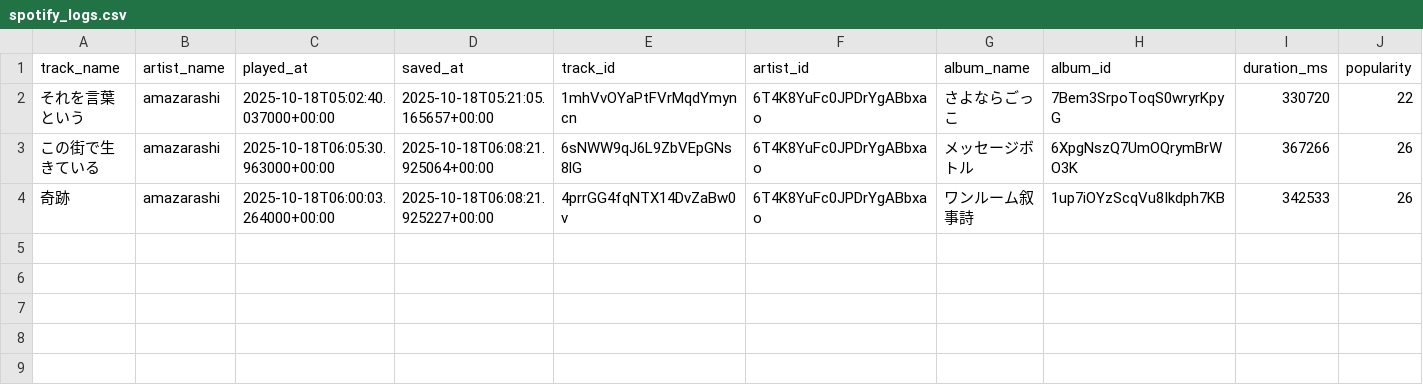
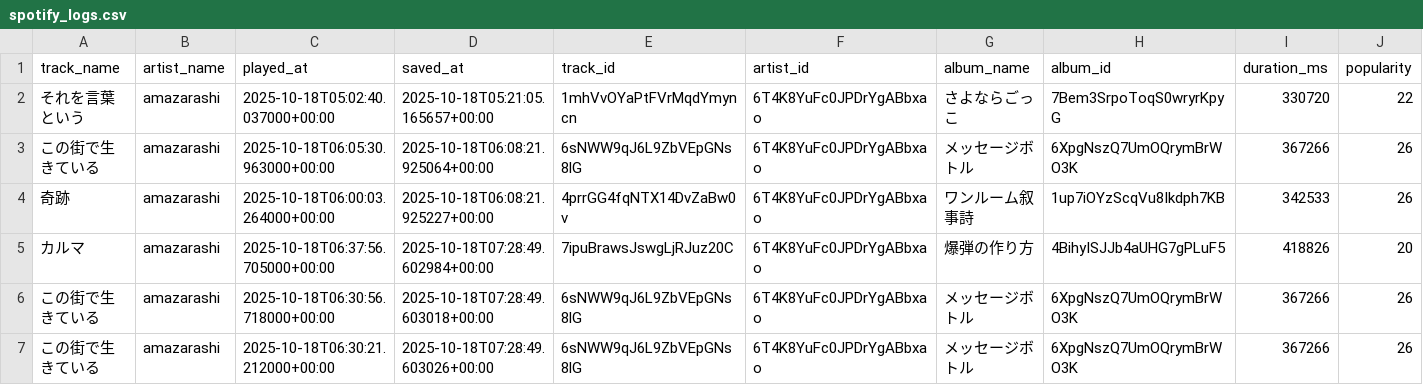
Before and after one commit to umiyuri777/save-spotify-logs, a CSV file: spotify_logs.csv, drawn as a sheet; only a part is shown; rows hold the shown columns only; the diff names each change by its address in the sheet, - before the commit and + after, or states it on an @@ line.

```diff
--- a/spotify_logs.csv
+++ b/spotify_logs.csv
+row 5: カルマ | amazarashi | 2025-10-18T06:37:56.705000+00:00 | 2025-10-18T07:28:49.602984+00:00 | 7ipuBrawsJswgLjRJuz20C | 6T4K8YuFc0JPDrYgABbxao | 爆弾の作り方 | 4BihyISJJb4aUHG7gPLuF5 | 418826 | 20
+row 6: この街で生きている | amazarashi | 2025-10-18T06:30:56.718000+00:00 | 2025-10-18T07:28:49.603018+00:00 | 6sNWW9qJ6L9ZbVEpGNs8lG | 6T4K8YuFc0JPDrYgABbxao | メッセージボトル | 6XpgNszQ7UmOQrymBrWO3K | 367266 | 26
+row 7: この街で生きている | amazarashi | 2025-10-18T06:30:21.212000+00:00 | 2025-10-18T07:28:49.603026+00:00 | 6sNWW9qJ6L9ZbVEpGNs8lG | 6T4K8YuFc0JPDrYgABbxao | メッセージボトル | 6XpgNszQ7UmOQrymBrWO3K | 367266 | 26
```
Also changed, not shown: 8 other files.
